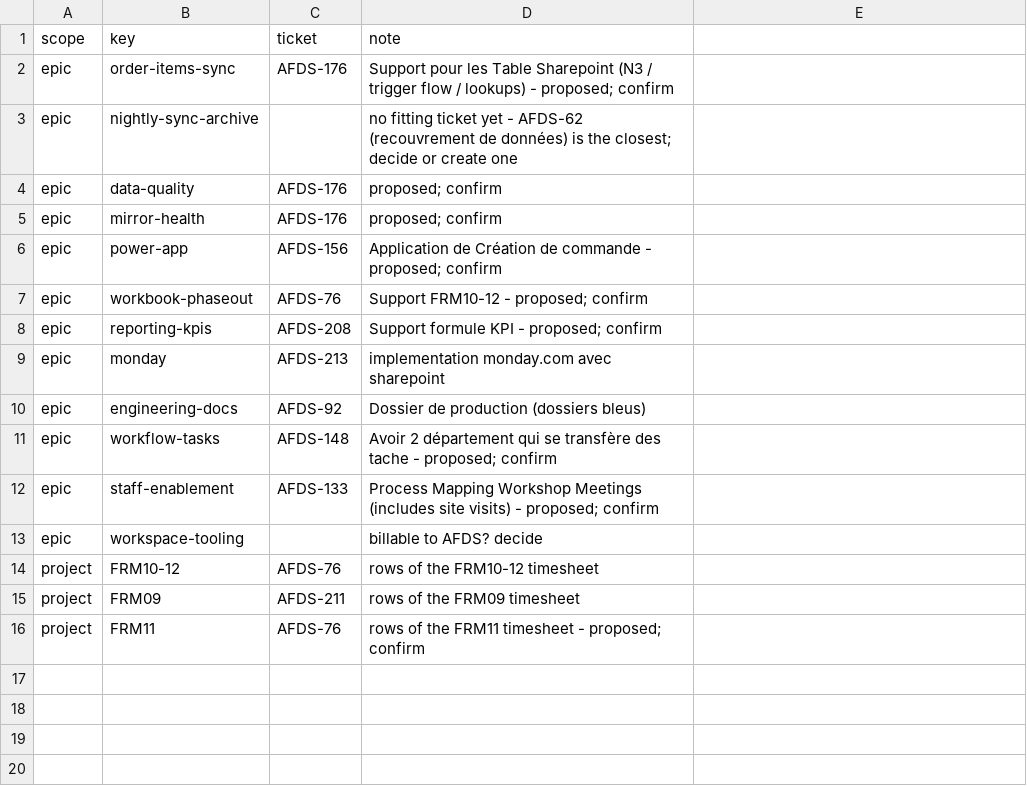
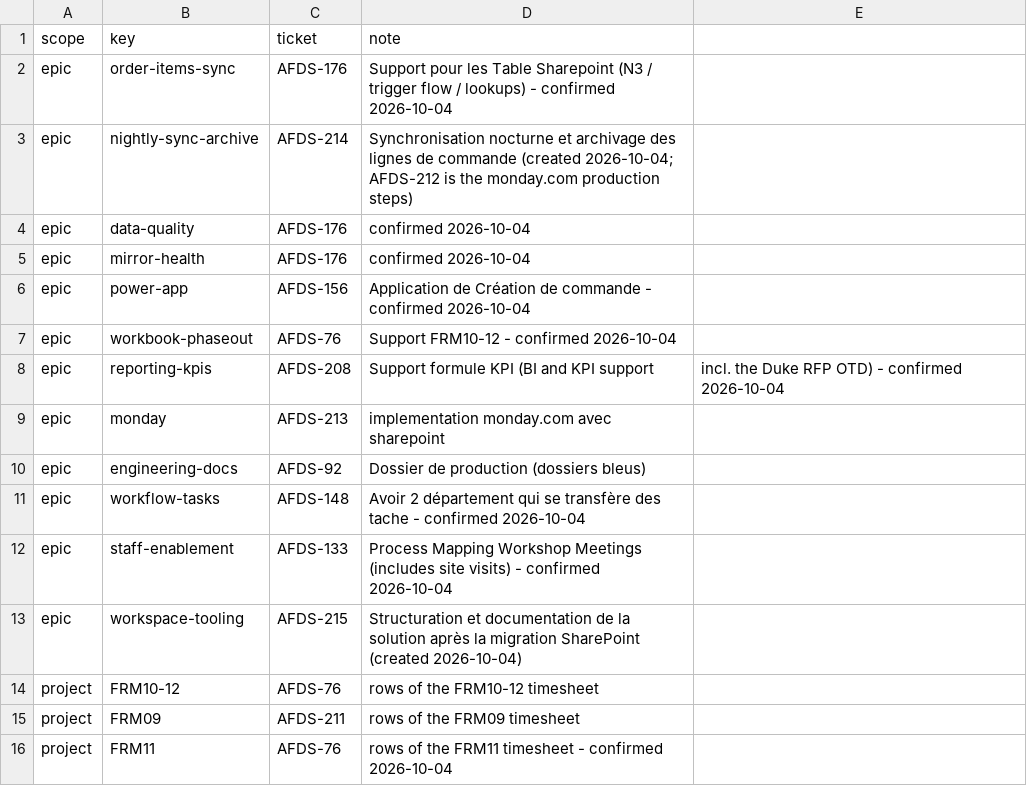
Before and after one commit to Biplan-Consulting-Services/sankerbaril-Timesheets, a CSV file: jira/ticket-map.csv, drawn as a sheet.

```diff
--- a/jira/ticket-map.csv
+++ b/jira/ticket-map.csv
@@ -1,16 +1,16 @@
 scope,key,ticket,note
-epic,order-items-sync,AFDS-176,Support pour les Table Sharepoint (N3 / trigger flow / lookups) - proposed; confirm
-epic,nightly-sync-archive,,no fitting ticket yet - AFDS-62 (recouvrement de données) is the closest; decide or create one
-epic,data-quality,AFDS-176,proposed; confirm
-epic,mirror-health,AFDS-176,proposed; confirm
-epic,power-app,AFDS-156,Application de Création de commande - proposed; confirm
-epic,workbook-phaseout,AFDS-76,Support FRM10-12 - proposed; confirm
-epic,reporting-kpis,AFDS-208,Support formule KPI - proposed; confirm
+epic,order-items-sync,AFDS-176,Support pour les Table Sharepoint (N3 / trigger flow / lookups) - confirmed 2026-10-04
+epic,nightly-sync-archive,AFDS-214,Synchronisation nocturne et archivage des lignes de commande (created 2026-10-04; AFDS-212 is the monday.com production steps)
+epic,data-quality,AFDS-176,confirmed 2026-10-04
+epic,mirror-health,AFDS-176,confirmed 2026-10-04
+epic,power-app,AFDS-156,Application de Création de commande - confirmed 2026-10-04
+epic,workbook-phaseout,AFDS-76,Support FRM10-12 - confirmed 2026-10-04
+epic,reporting-kpis,AFDS-208,Support formule KPI (BI and KPI support, incl. the Duke RFP OTD) - confirmed 2026-10-04
 epic,monday,AFDS-213,implementation monday.com avec sharepoint
 epic,engineering-docs,AFDS-92,Dossier de production (dossiers bleus)
-epic,workflow-tasks,AFDS-148,Avoir 2 département qui se transfère des tache - proposed; confirm
-epic,staff-enablement,AFDS-133,Process Mapping Workshop Meetings (includes site visits) - proposed; confirm
-epic,workspace-tooling,,billable to AFDS? decide
+epic,workflow-tasks,AFDS-148,Avoir 2 département qui se transfère des tache - confirmed 2026-10-04
+epic,staff-enablement,AFDS-133,Process Mapping Workshop Meetings (includes site visits) - confirmed 2026-10-04
+epic,workspace-tooling,AFDS-215,Structuration et documentation de la solution après la migration SharePoint (created 2026-10-04)
 project,FRM10-12,AFDS-76,rows of the FRM10-12 timesheet
 project,FRM09,AFDS-211,rows of the FRM09 timesheet
-project,FRM11,AFDS-76,rows of the FRM11 timesheet - proposed; confirm
+project,FRM11,AFDS-76,rows of the FRM11 timesheet - confirmed 2026-10-04
```
Also changed, not shown: jira/overrides.csv, pioneer-transformer-workflow-automation.csv, 15 other files.
